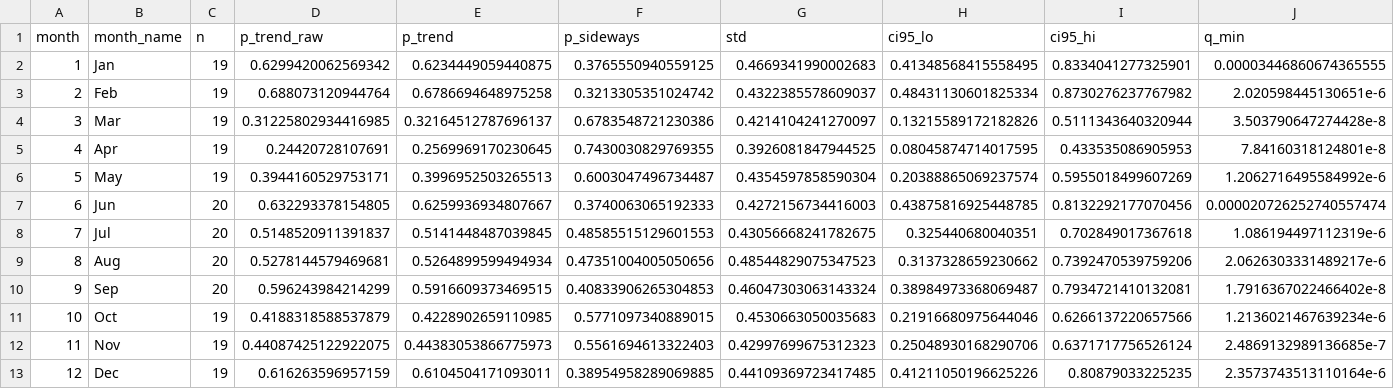
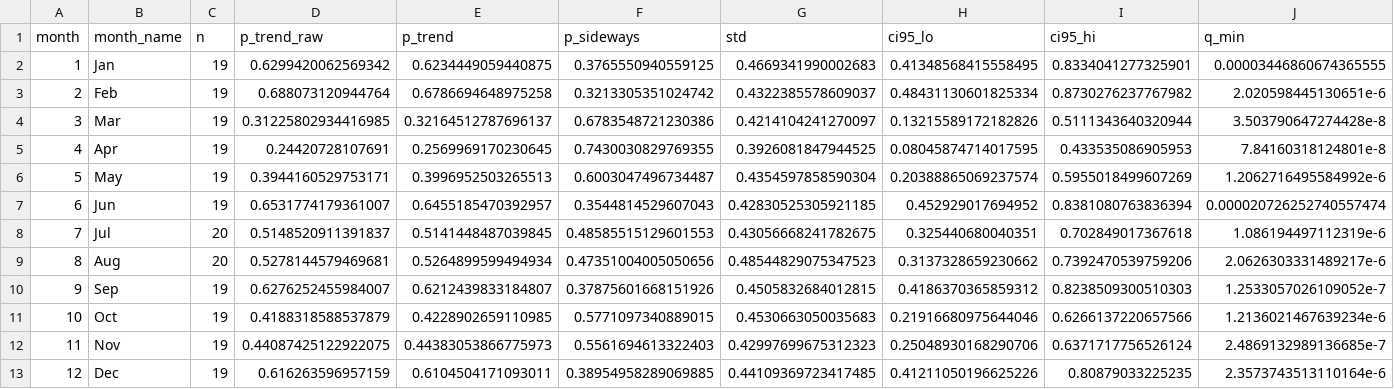
Before and after one commit to davidyusaku-13/seasonality, a CSV file: data/seasonality_by_month.csv, drawn as a sheet; only a part is shown; the diff names each change by its address in the sheet, - before the commit and + after, or states it on an @@ line.

Commit message:
fix(seasonality): exclude partial months from calendar table; verify projection skill
calendar_table now filters N>=15 like the GMM fit, removing the degenerate Sep-2026 (N=3, q=0) and Jun-2007 (N=7) drag: Sep 59.2->62.1pct, Jun 62.6->64.6pct. Adds 6-backtest.py walk-forward check (2012-2026, no lookahead): Brier skill +0.007 vs climatology, hard accuracy 0.591 vs 0.449, high-confidence bin miscalibrated (pred 0.69, realized 0.42).

```diff
--- a/data/seasonality_by_month.csv
+++ b/data/seasonality_by_month.csv
-C7 (n): 20
+C7 (n): 19
-D7 (p_trend_raw): 0.632293378154805
+D7 (p_trend_raw): 0.6531774179361007
-E7 (p_trend): 0.6259936934807667
+E7 (p_trend): 0.6455185470392957
-F7 (p_sideways): 0.3740063065192333
+F7 (p_sideways): 0.3544814529607043
-G7 (std): 0.4272156734416003
+G7 (std): 0.42830525305921185
-H7 (ci95_lo): 0.43875816925448785
+H7 (ci95_lo): 0.452929017694952
-I7 (ci95_hi): 0.8132292177070456
+I7 (ci95_hi): 0.8381080763836394
-C10 (n): 20
+C10 (n): 19
-D10 (p_trend_raw): 0.596243984214299
+D10 (p_trend_raw): 0.6276252455984007
-E10 (p_trend): 0.5916609373469515
+E10 (p_trend): 0.6212439833184807
-F10 (p_sideways): 0.40833906265304853
+F10 (p_sideways): 0.37875601668151926
-G10 (std): 0.46047303063143324
+G10 (std): 0.4505832684012815
-H10 (ci95_lo): 0.38984973368069487
+H10 (ci95_lo): 0.4186370365859312
-I10 (ci95_hi): 0.7934721410132081
+I10 (ci95_hi): 0.8238509300510303
-J10 (q_min): 1.7916367022466402e-8
+J10 (q_min): 1.2533057026109052e-7
```
Also changed, not shown: 4 other files.
